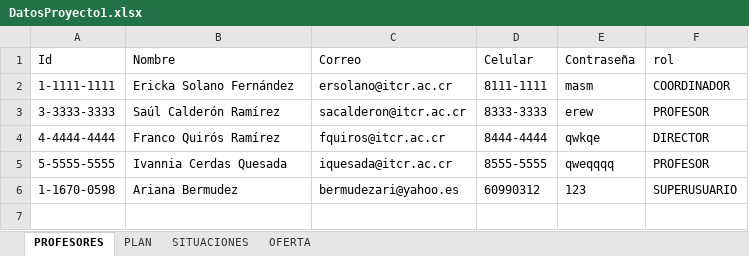
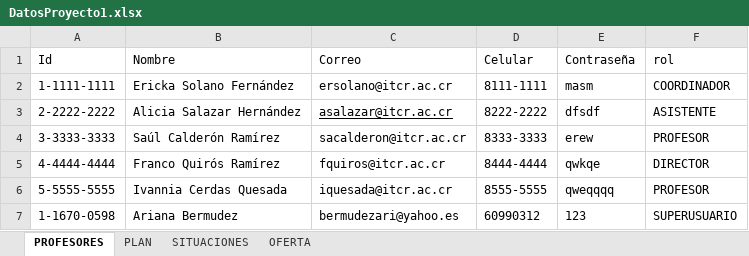
Before and after one commit to bermudezarii/SegundoProyecto, an Excel workbook: IIProyectoDiseno/build/web/WEB-INF/classes/files/DatosProyecto1.xlsx, sheet PROFESORES, drawn as a sheet; values as stored, in another font and other column widths than the file's, no borders; the diff names each change by its address in the sheet, - before the commit and + after, or states it on an @@ line.

```diff
--- a/IIProyectoDiseno/build/web/WEB-INF/classes/files/DatosProyecto1.xlsx (sheet PROFESORES)
+++ b/IIProyectoDiseno/build/web/WEB-INF/classes/files/DatosProyecto1.xlsx (sheet PROFESORES)
+row 3: 2-2222-2222 | Alicia Salazar Hernández | asalazar@itcr.ac.cr | 8222-2222 | dfsdf | ASISTENTE
```
Also changed, not shown: IIProyectoDiseno/build/web/WEB-INF/classes/files/DatosFormulario.xlsx, IIProyectoDiseno/build/web/WEB-INF/classes/files/DatosResolucion.xlsx, 13 other files.
